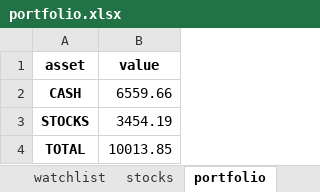
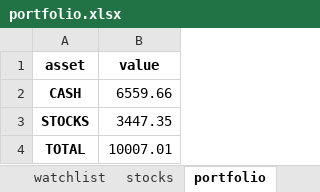
Before and after one commit to Patrickdg/AL-the-Trader, an Excel workbook: portfolio.xlsx, sheet portfolio, drawn as a sheet; values as stored, in another font and other column widths than the file's, no borders; the diff names each change by its address in the sheet, - before the commit and + after, or states it on an @@ line.

```diff
--- a/portfolio.xlsx (sheet portfolio)
+++ b/portfolio.xlsx (sheet portfolio)
-B3 (value): 3454.19
+B3 (value): 3447.35
-B4 (value): 10013.85
+B4 (value): 10007.01
```
Also changed, not shown: sheet watchlist, sheet summary, sheet stocks, 2 other files.
